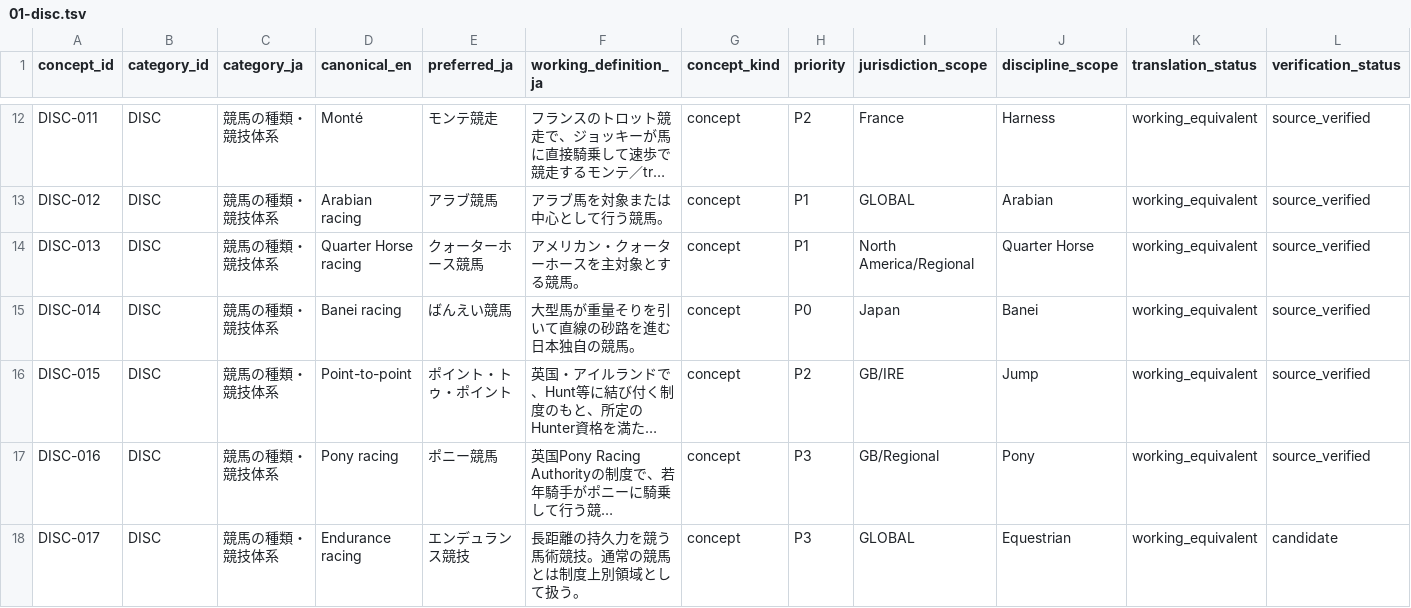
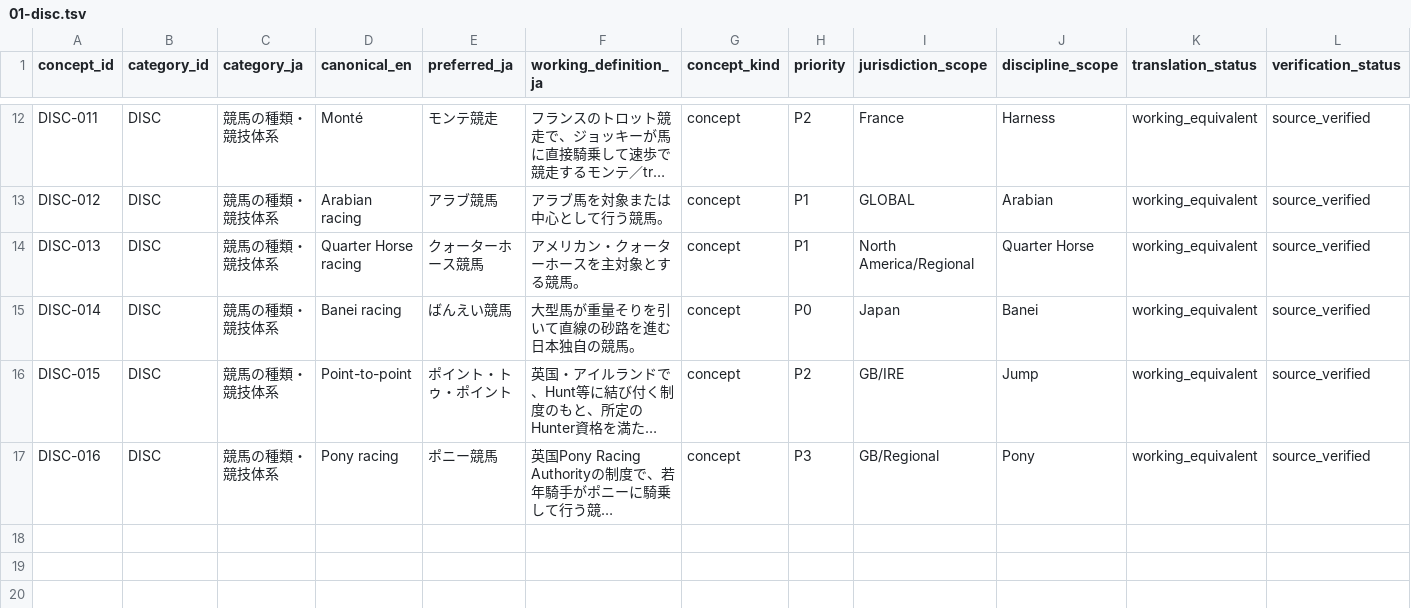
Before and after one commit to badjoke-lab/where-horses-run, a TSV file: data/glossary-master/concepts/01-disc.tsv, drawn as a sheet; only a part is shown, gaps mark what is left out; long unchanged cells end in …; rows hold the shown columns only; the diff names each change by its address in the sheet, - before the commit and + after, or states it on an @@ line.

Commit message:
data: retire endurance racing as out-of-scope equestrian concept

```diff
--- a/data/glossary-master/concepts/01-disc.tsv
+++ b/data/glossary-master/concepts/01-disc.tsv
-row 18: DISC-017 | DISC | 競馬の種類・競技体系 | Endurance racing | エンデュランス競技 | 長距離の持久力を競う馬術競技。通常の競馬とは制度上別領域として扱う。 | concept | P3 | GLOBAL | Equestrian | working_equivalent | candidate
```
